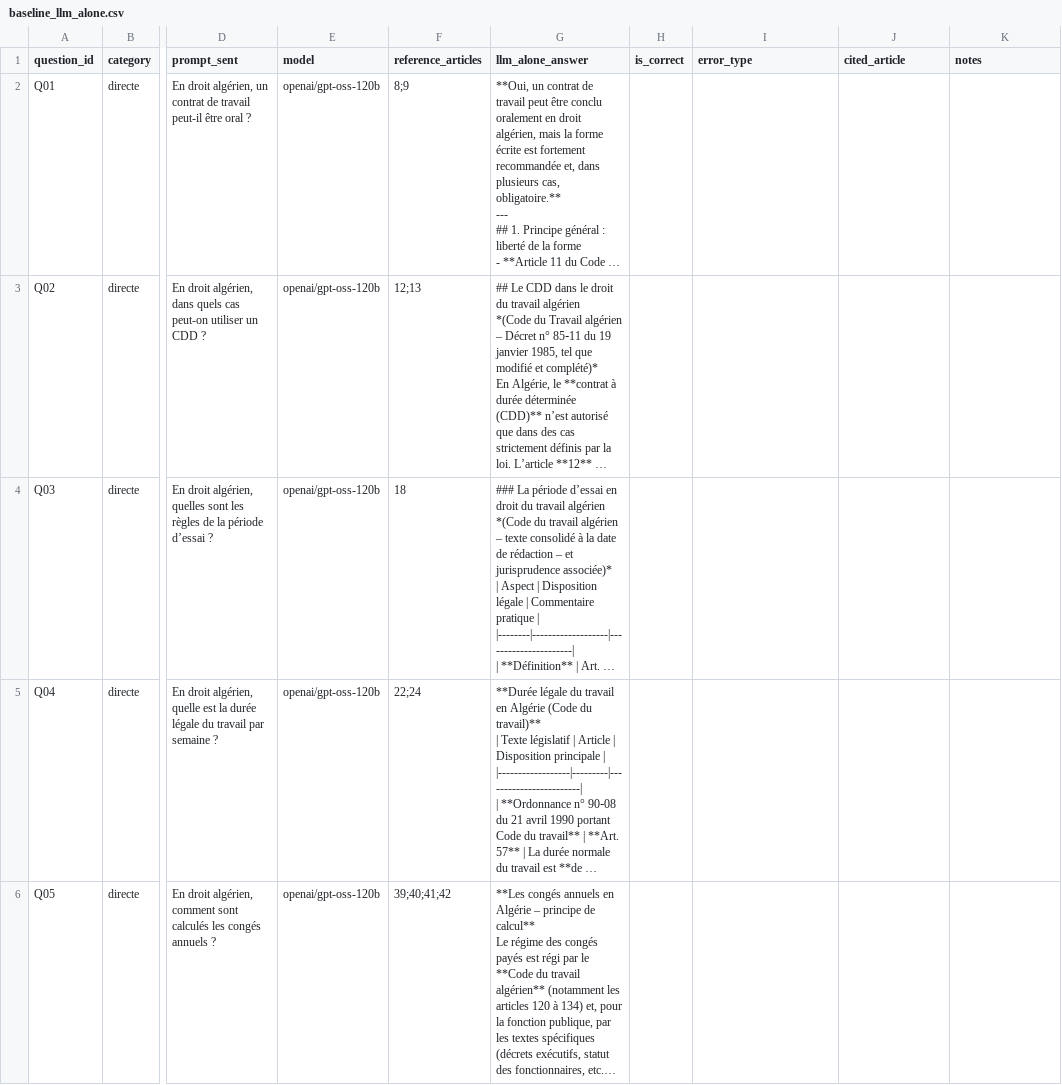
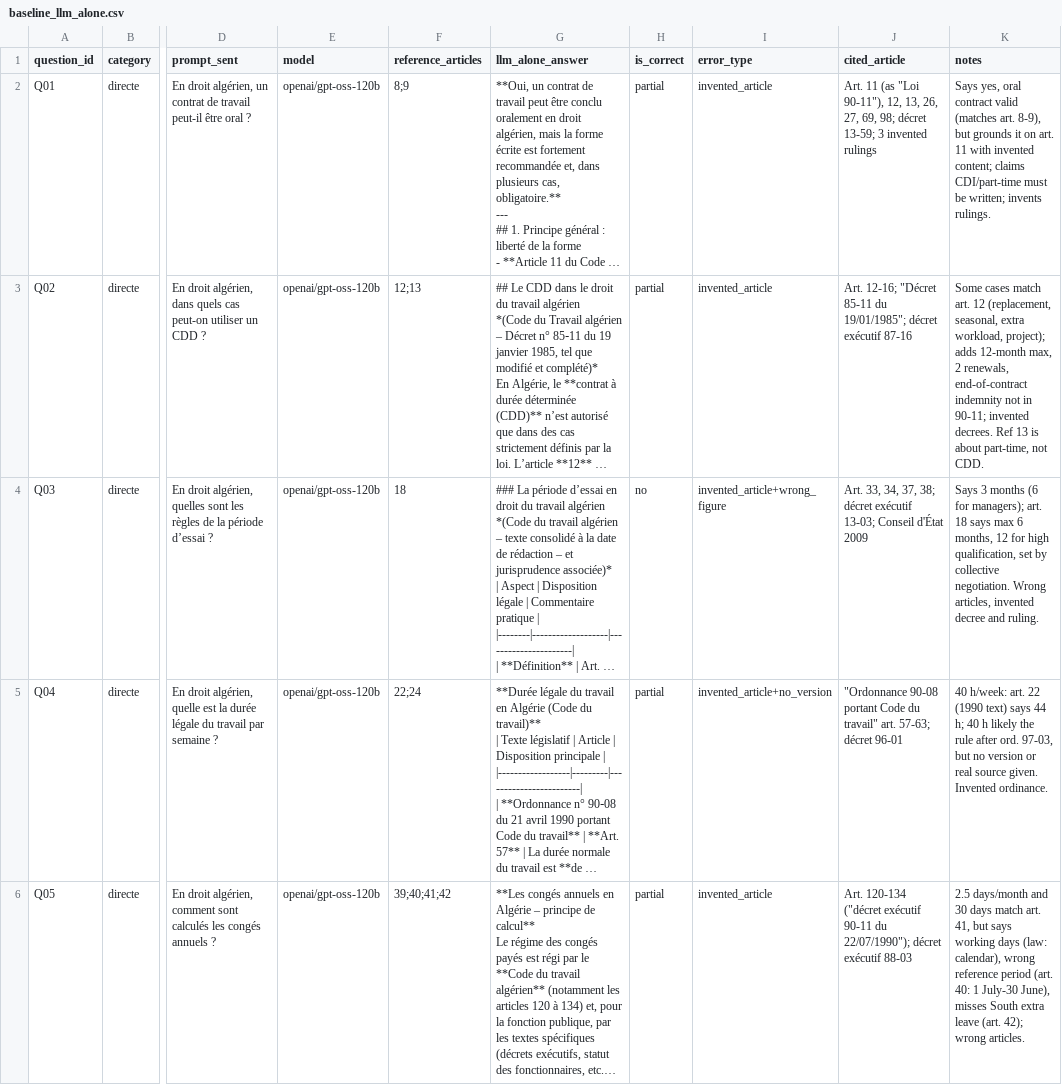
Before and after one commit to mohmedhv/Qanun, a CSV file: eval/baseline_llm_alone.csv, drawn as a sheet; only a part is shown, gaps mark what is left out; long unchanged cells end in …; the diff covers the shown part only; the diff names each change by its address in the sheet, - before the commit and + after, or states it on an @@ line.

```diff
--- a/eval/baseline_llm_alone.csv
+++ b/eval/baseline_llm_alone.csv
-H2:H3 (is_correct): (empty)
+H2:H3 (is_correct): partial
-I2:I3 (error_type): (empty)
+I2:I3 (error_type): invented_article
-J2 (cited_article): (empty)
+J2 (cited_article): Art. 11 (as "Loi 90-11"), 12, 13, 26, 27, 69, 98; décret 13-59; 3 invented rulings
-K2 (notes): (empty)
+K2 (notes): Says yes, oral contract valid (matches art. 8-9), but grounds it on art. 11 with invented content; claims CDI/part-time must be written; invents rulings.
-J3 (cited_article): (empty)
+J3 (cited_article): Art. 12-16; "Décret 85-11 du 19/01/1985"; décret exécutif 87-16
-K3 (notes): (empty)
+K3 (notes): Some cases match art. 12 (replacement, seasonal, extra workload, project); adds 12-month max, 2 renewals, end-of-contract indemnity not in 90-11; invented decrees. Ref 13 is about part-time, not CDD.
-H4 (is_correct): (empty)
+H4 (is_correct): no
-I4 (error_type): (empty)
+I4 (error_type): invented_article+wrong_figure
-J4 (cited_article): (empty)
+J4 (cited_article): Art. 33, 34, 37, 38; décret exécutif 13-03; Conseil d'État 2009
-K4 (notes): (empty)
+K4 (notes): Says 3 months (6 for managers); art. 18 says max 6 months, 12 for high qualification, set by collective negotiation. Wrong articles, invented decree and ruling.
-H5:H6 (is_correct): (empty)
+H5:H6 (is_correct): partial
-I5 (error_type): (empty)
+I5 (error_type): invented_article+no_version
-J5 (cited_article): (empty)
+J5 (cited_article): "Ordonnance 90-08 portant Code du travail" art. 57-63; décret 96-01
-K5 (notes): (empty)
+K5 (notes): 40 h/week: art. 22 (1990 text) says 44 h; 40 h likely the rule after ord. 97-03, but no version or real source given. Invented ordinance.
-I6 (error_type): (empty)
+I6 (error_type): invented_article
-J6 (cited_article): (empty)
+J6 (cited_article): Art. 120-134 ("décret exécutif 90-11 du 22/07/1990"); décret exécutif 88-03
-K6 (notes): (empty)
+K6 (notes): 2.5 days/month and 30 days match art. 41, but says working days (law: calendar), wrong reference period (art. 40: 1 July-30 June), misses South extra leave (art. 42); wrong articles.
```
Also changed, not shown: 20 edited cells elsewhere in this file, 1 other file.
